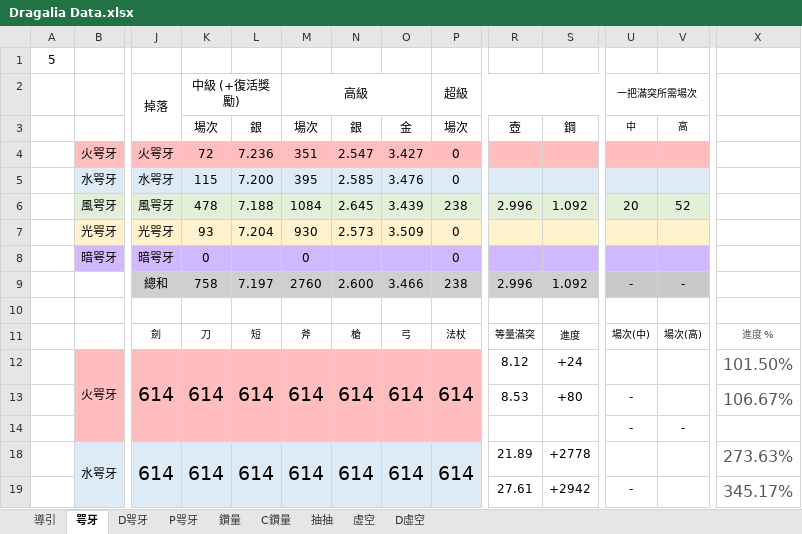
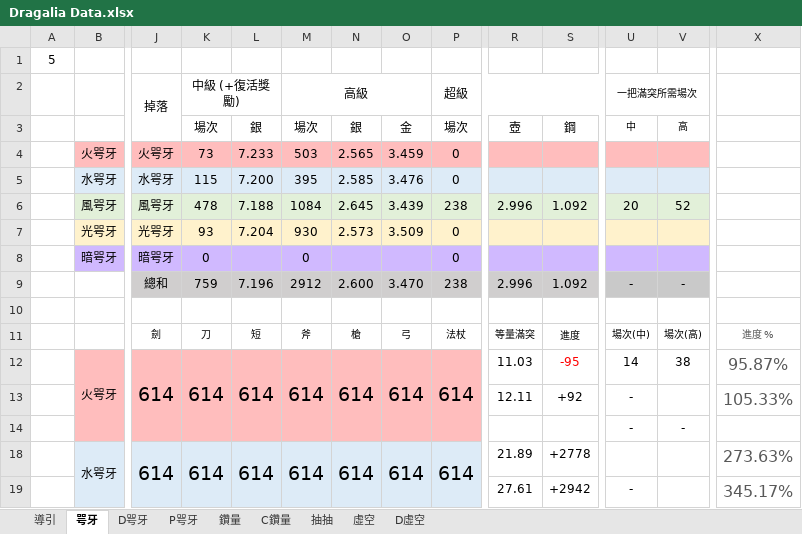
Before and after one commit to RaenonX-DL/dragalia-data-track, an Excel workbook: Dragalia Data.xlsx, sheet 咢牙, drawn as a sheet; only a part is shown, gaps mark what is left out; values as stored, in another font and other column widths than the file's, no borders; conditional formats not drawn; removed rows and columns are numbered as before the commit, all else as after; rows hold the shown columns only; the diff names each change by its address in the sheet, - before the commit and + after, or states it on an @@ line.

```diff
--- a/Dragalia Data.xlsx (sheet 咢牙)
+++ b/Dragalia Data.xlsx (sheet 咢牙)
-row 4:  | 火咢牙 | 火咢牙 | 72 | 7.236 | 351 | 2.547 | 3.427 | 0
+row 4:  | 火咢牙 | 火咢牙 | 73 | 7.233 | 503 | 2.565 | 3.459 | 0
-K9 (中級 (+復活獎勵)): 758
+K9 (中級 (+復活獎勵)): 759
-L9: 7.197
+L9: 7.196
-M9 (高級): 2760
+M9 (高級): 2912
-O9: 3.466
+O9: 3.470
-R12: 8.12
+R12: 11.03
-S12: +24
+S12: -95
-S12 text colour: black
+S12 text colour: #FF0000
-U12 (一把滿突所需場次): (empty)
+U12 (一把滿突所需場次): 14
-V12: (empty)
+V12: 38
-X12: 101.50%
+X12: 95.87%
-row 13:  |  |  |  |  |  |  |  |  | 8.53 | +80 | - |  | 106.67%
+row 13:  |  |  |  |  |  |  |  |  | 12.11 | +92 | - |  | 105.33%
```
Also changed, not shown: sheet D咢牙, sheet P咢牙, sheet 鑽量, sheet 抽抽, hidden cells, charts or pictures, 2 other files.
